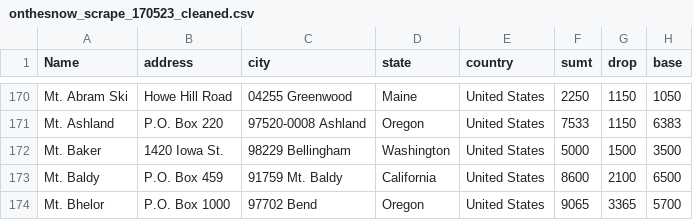
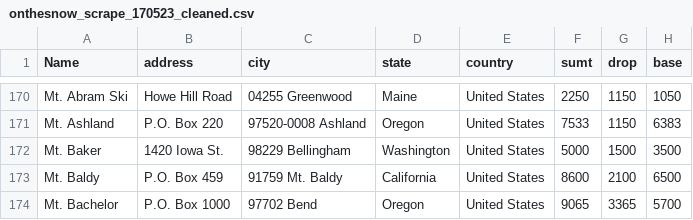
Before and after one commit to stephcia/ski-recommendation-system, a CSV file: data/onthesnow_scrape_170523_cleaned.csv, drawn as a sheet; only a part is shown, gaps mark what is left out; the diff covers the shown part only; the diff names each change by its address in the sheet, - before the commit and + after, or states it on an @@ line.

```diff
--- a/data/onthesnow_scrape_170523_cleaned.csv
+++ b/data/onthesnow_scrape_170523_cleaned.csv
-A174 (Name): Mt. Bhelor
+A174 (Name): Mt. Bachelor
```
Also changed, not shown: 25 edited cells elsewhere in this file, data/usa_ski_resort_survey.csv, 16 other files.
